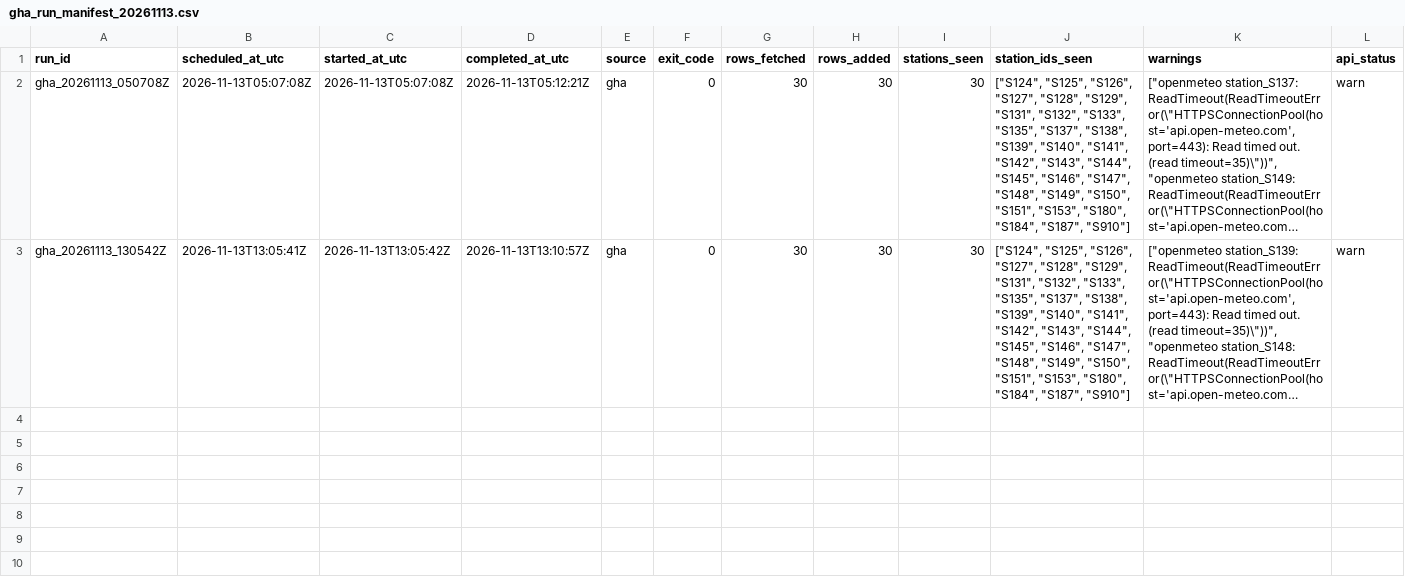
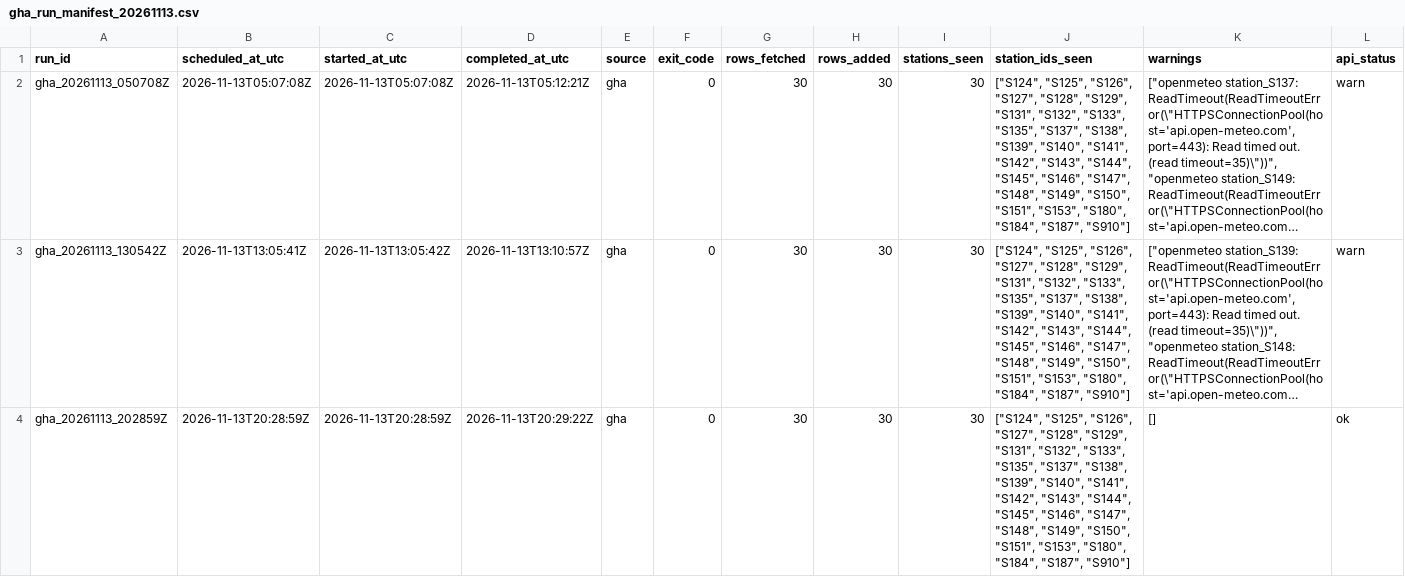
Before and after one commit to ada-yp526/Urban-Analytics-Portfolio, a CSV file: 06-openheat_grid/outputs/v11_archive_ops/gha_run_manifest_20261113.csv, drawn as a sheet; only a part is shown; long unchanged cells end in …; rows hold the shown columns only; the diff names each change by its address in the sheet, - before the commit and + after, or states it on an @@ line.

```diff
--- a/06-openheat_grid/outputs/v11_archive_ops/gha_run_manifest_20261113.csv
+++ b/06-openheat_grid/outputs/v11_archive_ops/gha_run_manifest_20261113.csv
+row 4: gha_20261113_202859Z | 2026-11-13T20:28:59Z | 2026-11-13T20:28:59Z | 2026-11-13T20:29:22Z | gha | 0 | 30 | 30 | 30 | ["S124", "S125", "S126", "S127", "S128", "S129", "S131", "S132", "S133", "S135", "S137", "S138", "S139", "S140", "S141", "S142", "S143", "S144", "S145", "S146", "S147", "S148", "S149", "S150", "S151", "S153", "S180", "S184", "S187", "S910"] | [] | ok
```
Also changed, not shown: 6 other files.
